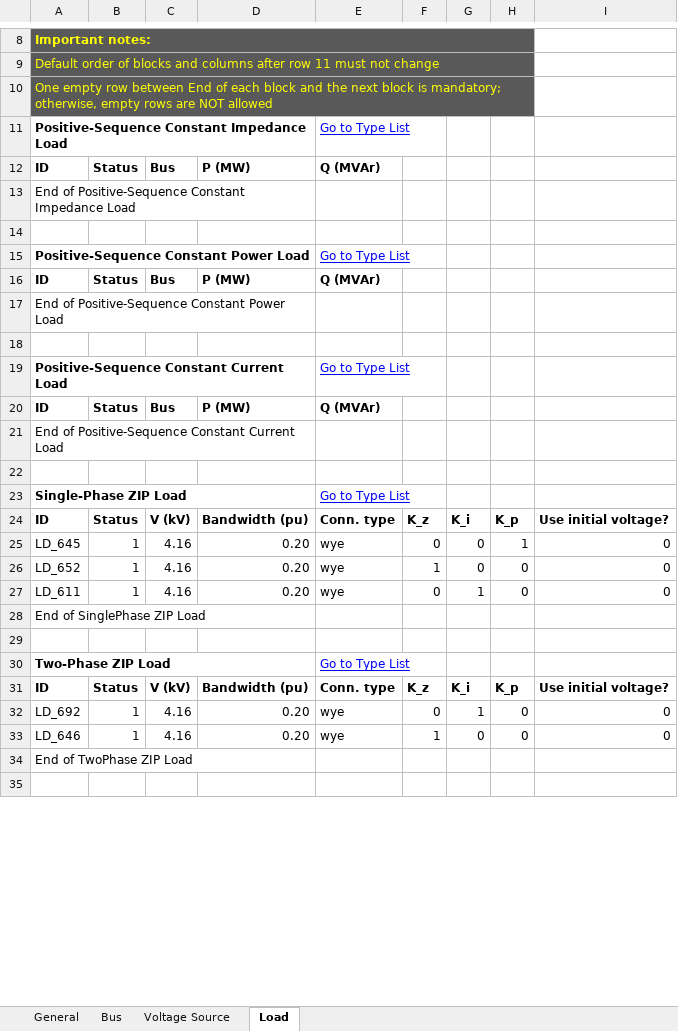
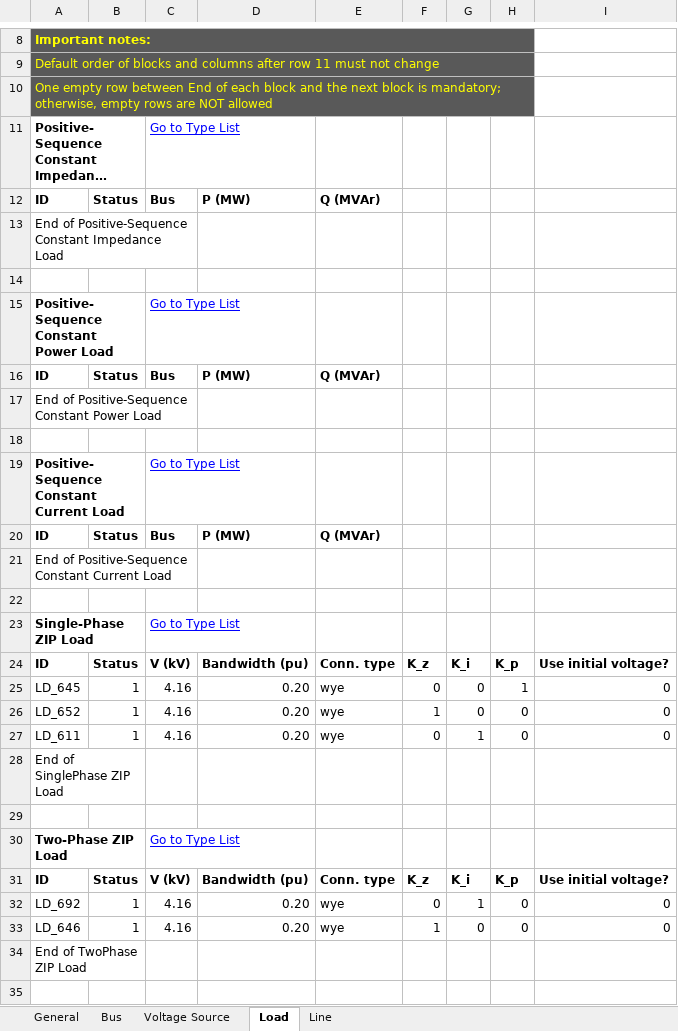
Before and after one commit to mulliswingsolutions-eng/CYME-EXTRACT-2, an Excel workbook: Outputs/CYME_Extract_13Bus.xlsx, sheet Load, drawn as a sheet; only a part is shown, gaps mark what is left out; long unchanged cells end in …; values as stored, in another font and other column widths than the file's, no borders; the diff covers the shown part only; the diff names each change by its address in the sheet, - before the commit and + after, or states it on an @@ line.

```diff
--- a/Outputs/CYME_Extract_13Bus.xlsx (sheet Load)
+++ b/Outputs/CYME_Extract_13Bus.xlsx (sheet Load)
+sheet tab: Line
-A11:D11 merged
+A11:B11 merged
-C11: (empty)
+C11: Go to Type List
-E11: Go to Type List
+E11: (empty)
-A13:D13 merged
+A13:C13 merged
-A15:D15 merged
+A15:B15 merged
-C15: (empty)
+C15: Go to Type List
-E15: Go to Type List
+E15: (empty)
-A17:D17 merged
+A17:C17 merged
-A19:D19 merged
+A19:B19 merged
-C19: (empty)
+C19: Go to Type List
-E19: Go to Type List
+E19: (empty)
-A21:D21 merged
+A21:C21 merged
-A23:D23 merged
+A23:B23 merged
-C23: (empty)
+C23: Go to Type List
-E23: Go to Type List
+E23: (empty)
-A28:D28 merged
+A28:B28 merged
-A30:D30 merged
+A30:B30 merged
-C30: (empty)
+C30: Go to Type List
-E30: Go to Type List
+E30: (empty)
-A34:D34 merged
+A34:B34 merged
```
Also changed, not shown: 2 edited cells and merged cells elsewhere in this sheet, Goal-IEEE-13BUS.xlsx, 3 other files.
